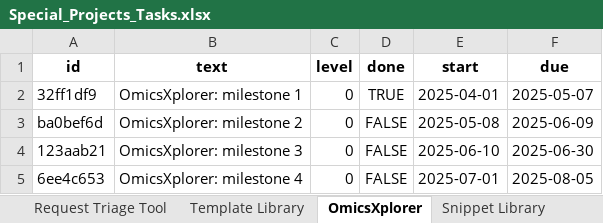
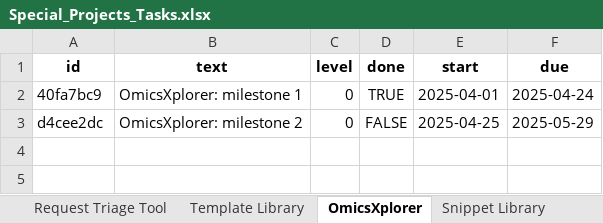
Before and after one commit to SaraBSalazar/KPI_dashboard_demo, an Excel workbook: Data/Special_Projects_Tasks.xlsx, sheet OmicsXplorer, drawn as a sheet; values as stored, in another font and other column widths than the file's, no borders; the diff names each change by its address in the sheet, - before the commit and + after, or states it on an @@ line.

```diff
--- a/Data/Special_Projects_Tasks.xlsx (sheet OmicsXplorer)
+++ b/Data/Special_Projects_Tasks.xlsx (sheet OmicsXplorer)
-A2 (id): 32ff1df9
+A2 (id): 40fa7bc9
-F2 (due): 2025-05-07
+F2 (due): 2025-04-24
-A3 (id): ba0bef6d
+A3 (id): d4cee2dc
-E3 (start): 2025-05-08
+E3 (start): 2025-04-25
-F3 (due): 2025-06-09
+F3 (due): 2025-05-29
-row 4: 123aab21 | OmicsXplorer: milestone 3 | 0 | FALSE | 2025-06-10 | 2025-06-30
-row 5: 6ee4c653 | OmicsXplorer: milestone 4 | 0 | FALSE | 2025-07-01 | 2025-08-05
```
Also changed, not shown: sheet Snippet Library, sheet Request Triage Tool, sheet Template Library, sheet Shared Pipeline, sheet Hands-on Workshop, Data/Beyond_Projects.xlsx, Data/KPI_2025.xlsx, 7 other files.
